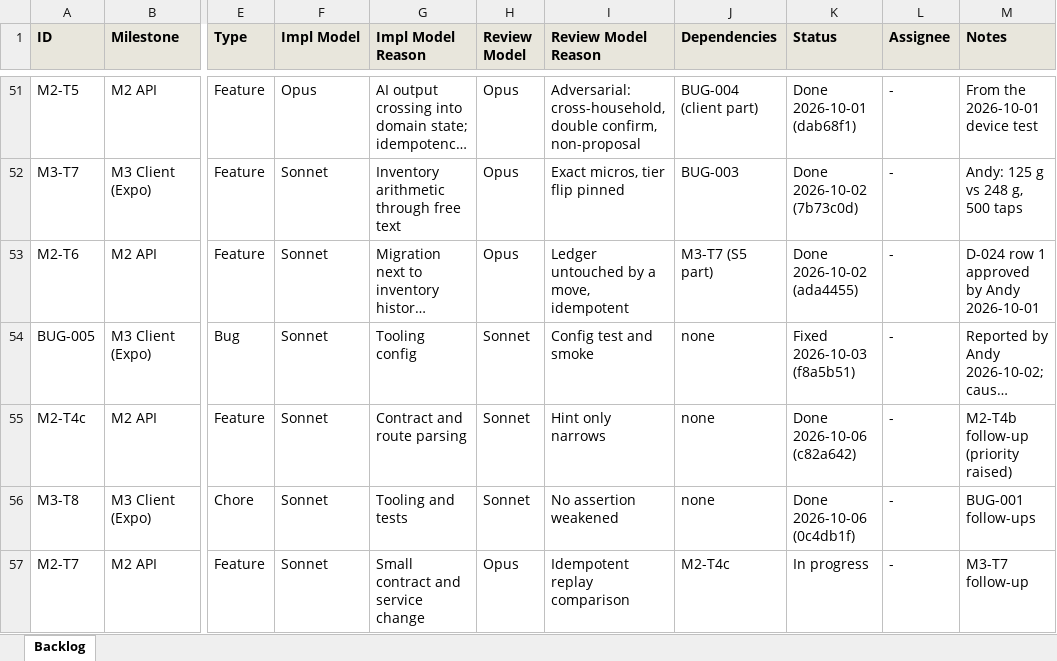
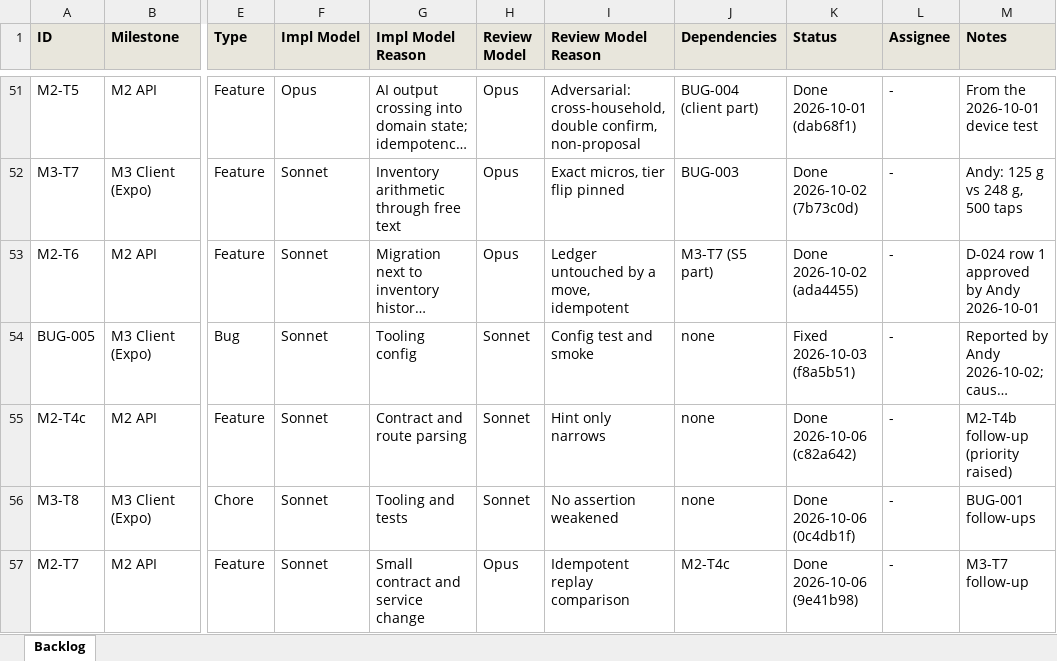
Before and after one commit to saengsawat/Smart-Kitchen, an Excel workbook: BACKLOG_TRACKER.xlsx, sheet Backlog, drawn as a sheet; only a part is shown, gaps mark what is left out; long unchanged cells end in …; values as stored, in another font and other column widths than the file's, no borders; the diff names each change by its address in the sheet, - before the commit and + after, or states it on an @@ line.

```diff
--- a/BACKLOG_TRACKER.xlsx (sheet Backlog)
+++ b/BACKLOG_TRACKER.xlsx (sheet Backlog)
-K57 (Status): In progress
+K57 (Status): Done 2026-10-06 (9e41b98)
```
Also changed, not shown: 6 other files.
